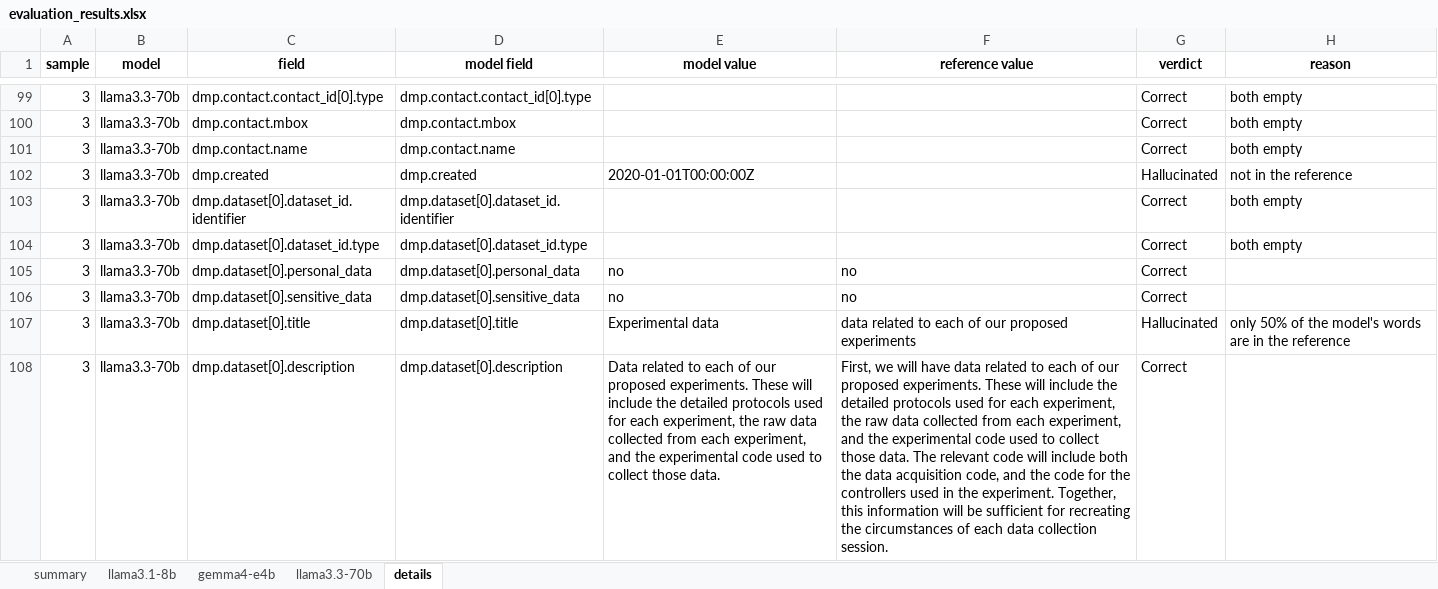
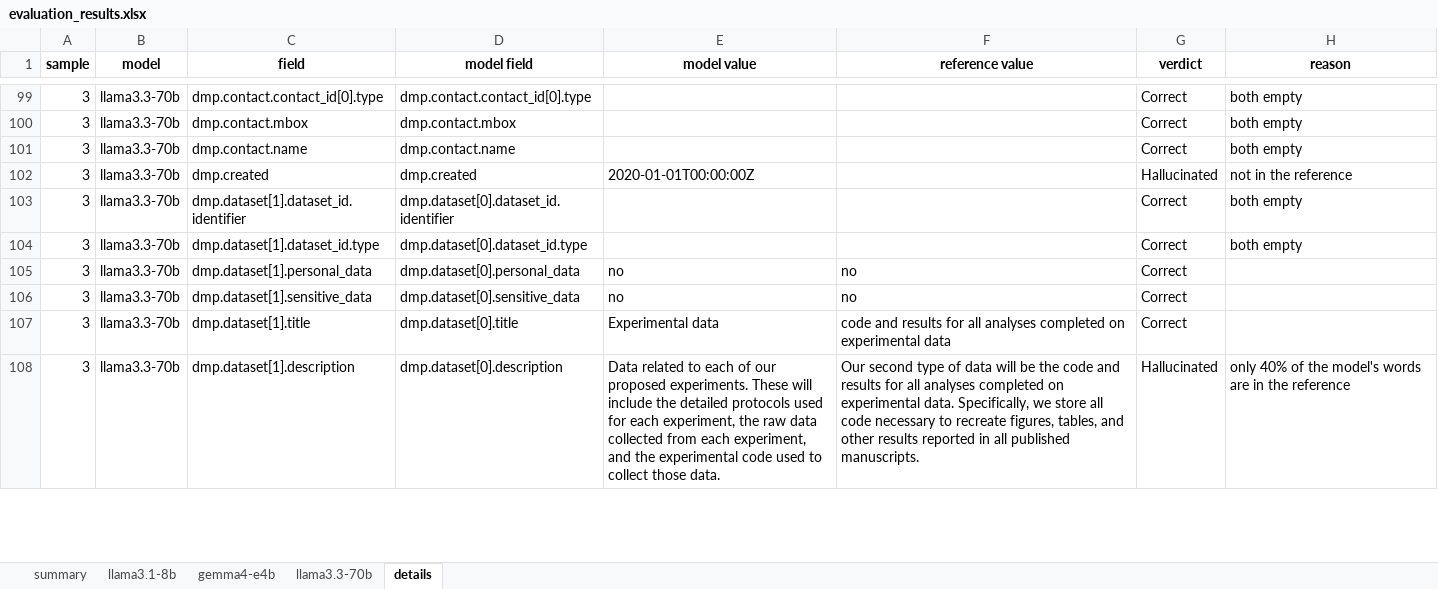
Before and after one commit to fairdataihub/dmpbridge, an Excel workbook: notebooks/rda-experiments/runs/v9-sample3/evaluation_results.xlsx, sheet details, drawn as a sheet; only a part is shown, gaps mark what is left out; values as stored, in another font and other column widths than the file's, no borders; the diff covers the shown part only; the diff names each change by its address in the sheet, - before the commit and + after, or states it on an @@ line.

Commit message:
Enhance dataset pairing logic to include host titles
- Updated the item_keys function to return multiple identifying values for datasets, including host titles for distributions.
- Modified the pair_items function to allow pairing based on any identifying value (title, name, identifier, licence, host title) instead of just exact matches.
- Added a new test to ensure distributions are correctly paired by host title regardless of their order in the input lists.

```diff
--- a/notebooks/rda-experiments/runs/v9-sample3/evaluation_results.xlsx (sheet details)
+++ b/notebooks/rda-experiments/runs/v9-sample3/evaluation_results.xlsx (sheet details)
-C103 (field): dmp.dataset[0].dataset_id.identifier
+C103 (field): dmp.dataset[1].dataset_id.identifier
-C104 (field): dmp.dataset[0].dataset_id.type
+C104 (field): dmp.dataset[1].dataset_id.type
-C105 (field): dmp.dataset[0].personal_data
+C105 (field): dmp.dataset[1].personal_data
-C106 (field): dmp.dataset[0].sensitive_data
+C106 (field): dmp.dataset[1].sensitive_data
-C107 (field): dmp.dataset[0].title
+C107 (field): dmp.dataset[1].title
-F107 (reference value): data related to each of our proposed experiments
+F107 (reference value): code and results for all analyses completed on experimental data
-G107 (verdict): Hallucinated
+G107 (verdict): Correct
-H107 (reason): only 50% of the model's words are in the reference
+H107 (reason): (empty)
-C108 (field): dmp.dataset[0].description
+C108 (field): dmp.dataset[1].description
-F108 (reference value): First, we will have data related to each of our proposed experiments. These will include the detailed protocols used for each experiment, the raw data collected from each experiment, and the experimental code used to collect those data. The relevant code will include both the data acquisition code, and the code for the controllers used in the experiment. Together, this information will be sufficient for recreating the circumstances of each data collection session.
+F108 (reference value): Our second type of data will be the code and results for all analyses completed on experimental data. Specifically, we store all code necessary to recreate figures, tables, and other results reported in all published manuscripts.
-G108 (verdict): Correct
+G108 (verdict): Hallucinated
-H108 (reason): (empty)
+H108 (reason): only 40% of the model's words are in the reference
```
Also changed, not shown: 2 added rows and 12 edited cells elsewhere in this sheet, sheet llama3.3-70b, sheet summary, data/output/5_rda/evaluation/evaluation_results.xlsx, notebooks/rda-experiments/runs/v10-sample3/evaluation_results.xlsx, 27 other files.
